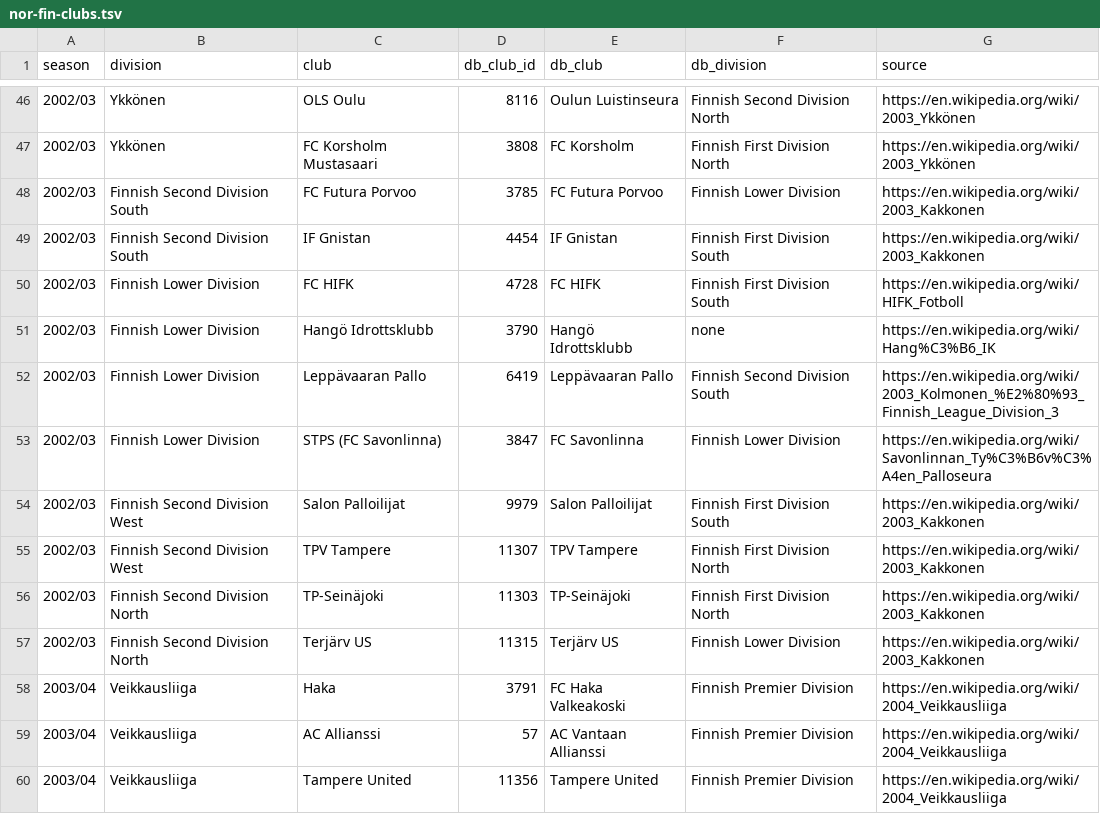
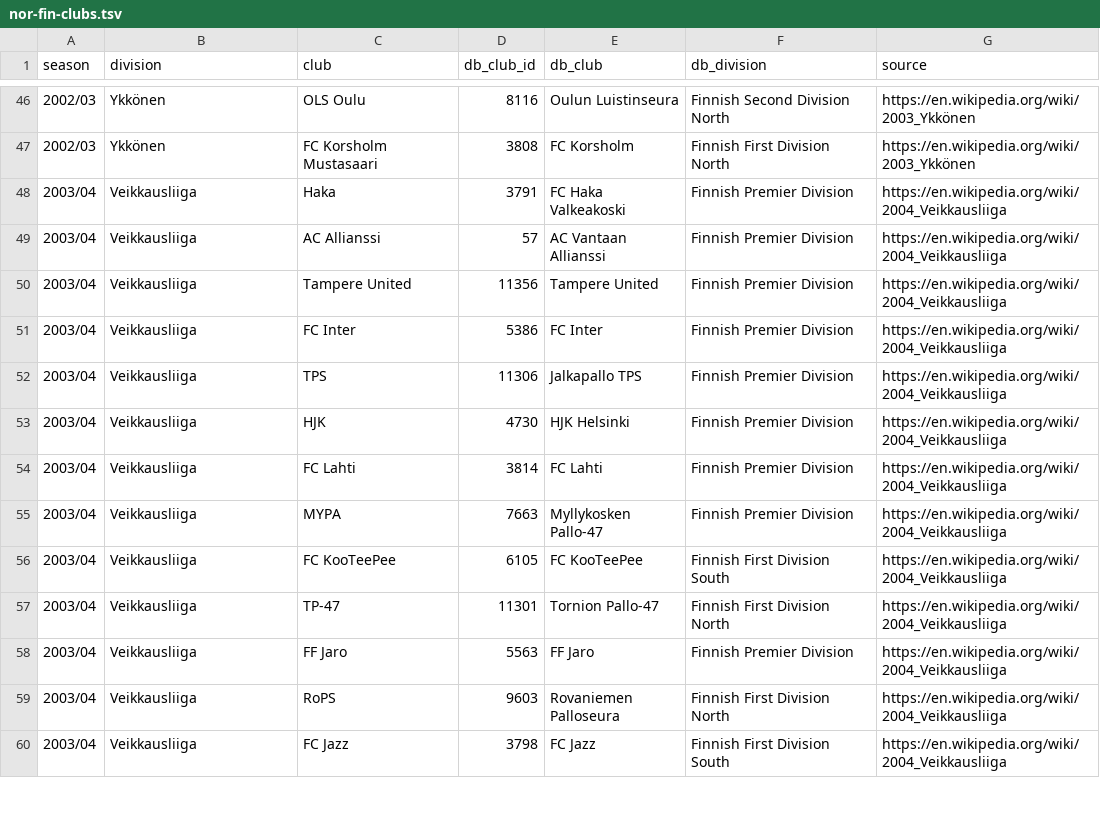
Before and after one commit to mikepenzin/cm0102-web, a TSV file: docs/research/rules-0.6.0/nor-fin-clubs.tsv, drawn as a sheet; only a part is shown, gaps mark what is left out; the shorter side is filled out with more unchanged rows.

```diff
--- a/docs/research/rules-0.6.0/nor-fin-clubs.tsv
+++ b/docs/research/rules-0.6.0/nor-fin-clubs.tsv
@@ -47,12 +47,2 @@ season	division	club	db_club_id	db_club	db_division	source
 2002/03	Ykkönen	FC Korsholm Mustasaari	3808	FC Korsholm	Finnish First Division North	https://en.wikipedia.org/wiki/2003_Ykkönen
-2002/03	Finnish Second Division South	FC Futura Porvoo	3785	FC Futura Porvoo	Finnish Lower Division	https://en.wikipedia.org/wiki/2003_Kakkonen
-2002/03	Finnish Second Division South	IF Gnistan	4454	IF Gnistan	Finnish First Division South	https://en.wikipedia.org/wiki/2003_Kakkonen
-2002/03	Finnish Lower Division	FC HIFK	4728	FC HIFK	Finnish First Division South	https://en.wikipedia.org/wiki/HIFK_Fotboll
-2002/03	Finnish Lower Division	Hangö Idrottsklubb	3790	Hangö Idrottsklubb	none	https://en.wikipedia.org/wiki/Hang%C3%B6_IK
-2002/03	Finnish Lower Division	Leppävaaran Pallo	6419	Leppävaaran Pallo	Finnish Second Division South	https://en.wikipedia.org/wiki/2003_Kolmonen_%E2%80%93_Finnish_League_Division_3
-2002/03	Finnish Lower Division	STPS (FC Savonlinna)	3847	FC Savonlinna	Finnish Lower Division	https://en.wikipedia.org/wiki/Savonlinnan_Ty%C3%B6v%C3%A4en_Palloseura
-2002/03	Finnish Second Division West	Salon Palloilijat	9979	Salon Palloilijat	Finnish First Division South	https://en.wikipedia.org/wiki/2003_Kakkonen
-2002/03	Finnish Second Division West	TPV Tampere	11307	TPV Tampere	Finnish First Division North	https://en.wikipedia.org/wiki/2003_Kakkonen
-2002/03	Finnish Second Division North	TP-Seinäjoki	11303	TP-Seinäjoki	Finnish First Division North	https://en.wikipedia.org/wiki/2003_Kakkonen
-2002/03	Finnish Second Division North	Terjärv US	11315	Terjärv US	Finnish Lower Division	https://en.wikipedia.org/wiki/2003_Kakkonen
 2003/04	Veikkausliiga	Haka	3791	FC Haka Valkeakoski	Finnish Premier Division	https://en.wikipedia.org/wiki/2004_Veikkausliiga
```
Also changed, not shown: docs/research/rules-0.6.0/arg-usa-clubs.tsv, docs/research/rules-0.6.0/fra-clubs.tsv, 8 other files.
